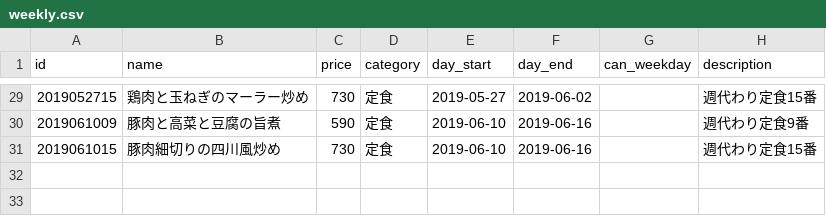
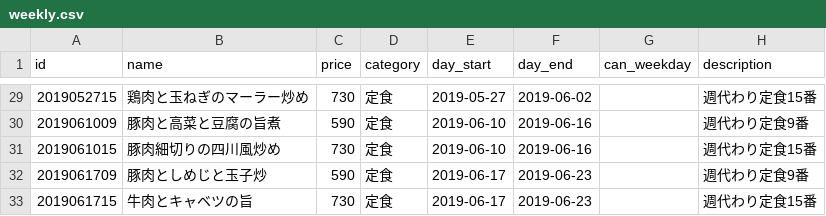
Before and after one commit to shokujinjp/data, a CSV file: weekly.csv, drawn as a sheet; only a part is shown, gaps mark what is left out; the diff names each change by its address in the sheet, - before the commit and + after, or states it on an @@ line.

Commit message:
[ci skip] auto commit, generate weekly menu

```diff
--- a/weekly.csv
+++ b/weekly.csv
+row 32: 2019061709 | 豚肉としめじと玉子炒 | 590 | 定食 | 2019-06-17 | 2019-06-23 |  | 週代わり定食9番
+row 33: 2019061715 | 牛肉とキャベツの旨 | 730 | 定食 | 2019-06-17 | 2019-06-23 |  | 週代わり定食15番
```
